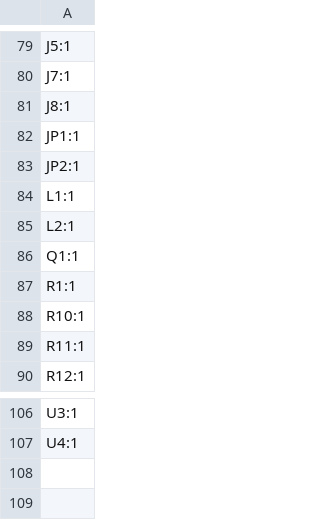
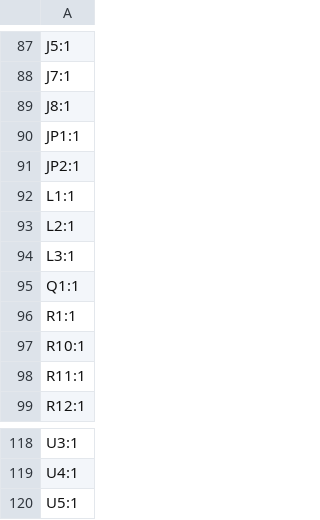
Before and after one commit to revk/ESP32-GFX, a CSV file: PCB/EPD75/production/designators.csv, drawn as a sheet; only a part is shown, gaps mark what is left out; the diff covers the shown part only; the diff names each change by its address in the sheet, - before the commit and + after, or states it on an @@ line.

```diff
--- a/PCB/EPD75/production/designators.csv
+++ b/PCB/EPD75/production/designators.csv
+row 94: L3:1
+row 120: U5:1
```
Also changed, not shown: 11 added rows elsewhere in this file, PCB/EPD75/production/bom.csv, PCB/EPD75/production/positions.csv, 12 other files.
